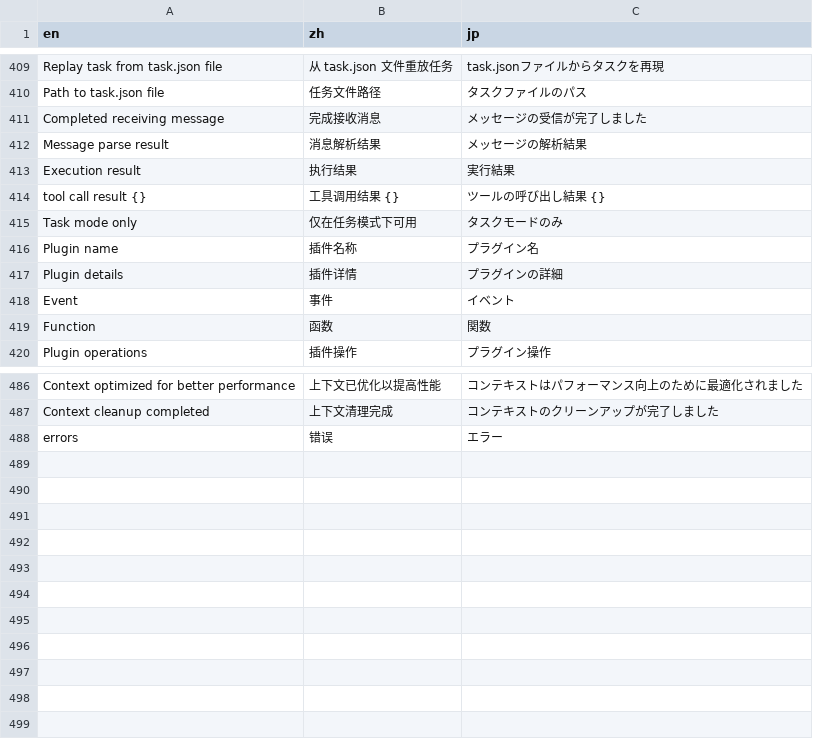
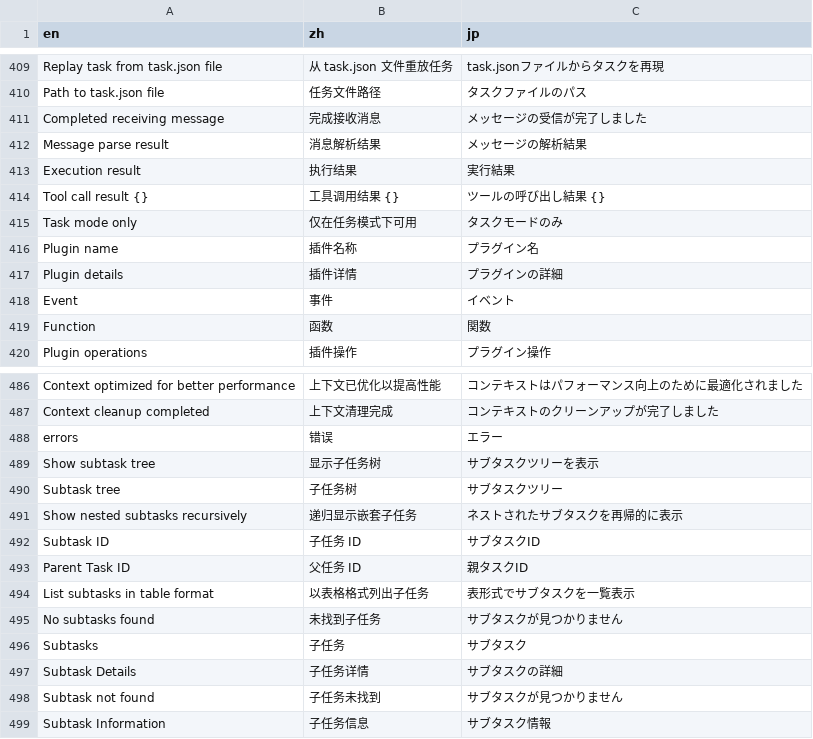
Before and after one commit to notsobad/aipyapp, a CSV file: aipyapp/res/locales.csv, drawn as a sheet; only a part is shown, gaps mark what is left out; the diff names each change by its address in the sheet, - before the commit and + after, or states it on an @@ line.

```diff
--- a/aipyapp/res/locales.csv
+++ b/aipyapp/res/locales.csv
-A414 (en): tool call result {}
+A414 (en): Tool call result {}
+row 489: Show subtask tree | 显示子任务树 | サブタスクツリーを表示
+row 490: Subtask tree | 子任务树 | サブタスクツリー
+row 491: Show nested subtasks recursively | 递归显示嵌套子任务 | ネストされたサブタスクを再帰的に表示
+row 492: Subtask ID | 子任务 ID | サブタスクID
+row 493: Parent Task ID | 父任务 ID | 親タスクID
+row 494: List subtasks in table format | 以表格格式列出子任务 | 表形式でサブタスクを一覧表示
+row 495: No subtasks found | 未找到子任务 | サブタスクが見つかりません
+row 496: Subtasks | 子任务 | サブタスク
+row 497: Subtask Details | 子任务详情 | サブタスクの詳細
+row 498: Subtask not found | 子任务未找到 | サブタスクが見つかりません
+row 499: Subtask Information | 子任务信息 | サブタスク情報
```
Also changed, not shown: 1 other file.
